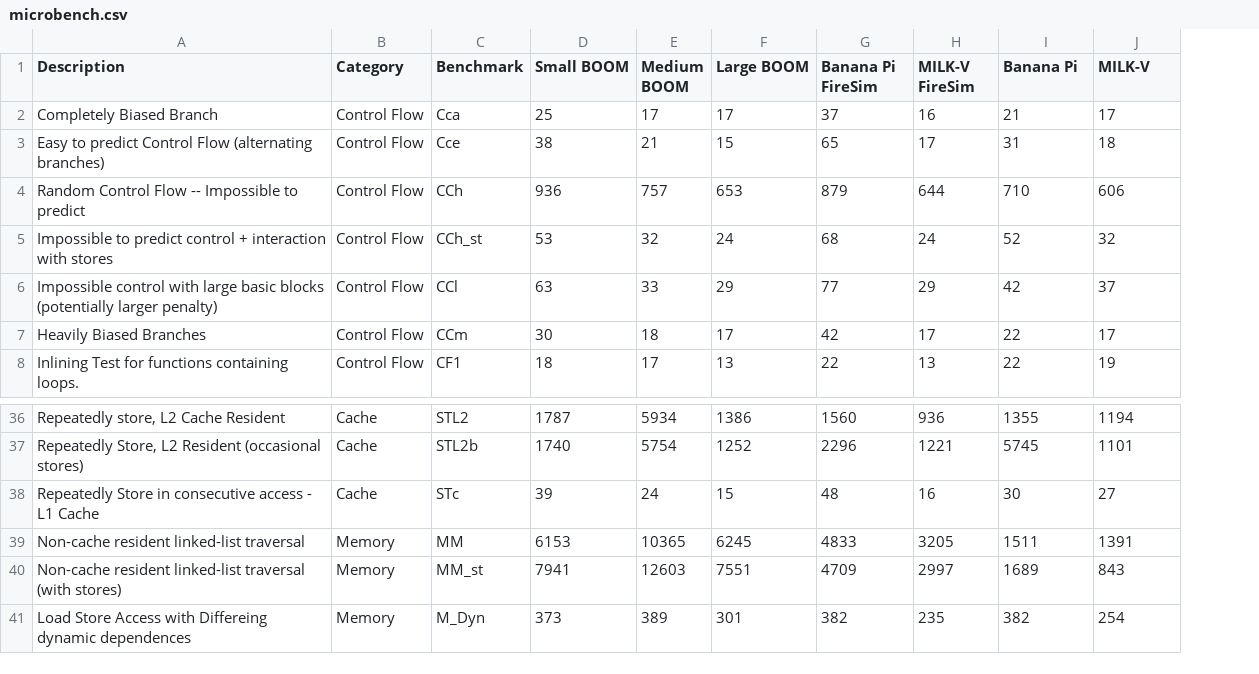
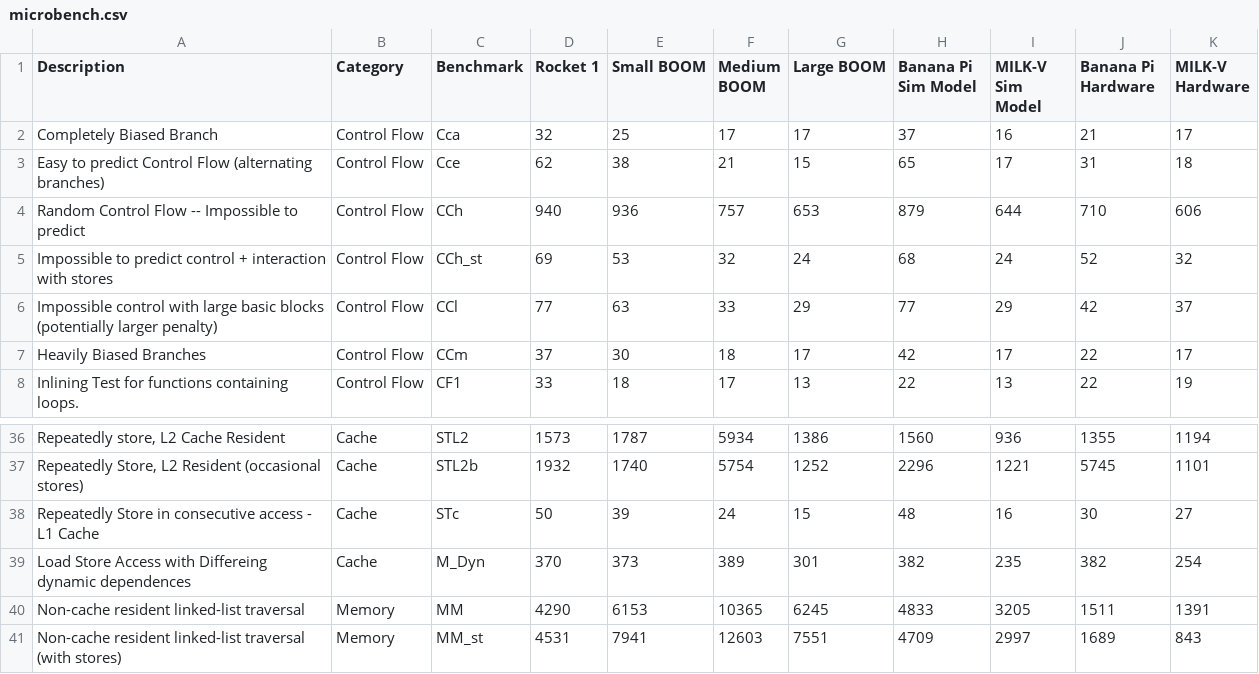
Before and after one commit to diehlpkpapers/risc-v-compare, a CSV file: microbench/microbench.csv, drawn as a sheet; only a part is shown, gaps mark what is left out; removed rows and columns are numbered as before the commit, all else as after; the diff names each change by its address in the sheet, - before the commit and + after, or states it on an @@ line.

Commit message:
Microbench plot updates from meeting

```diff
--- a/microbench/microbench.csv
+++ b/microbench/microbench.csv
+column D (Rocket 1), rows 2-8: 32 | 62 | 940 | 69 | 77 | 37 | 33; rows 36-38: 1573 | 1932 | 50; rows 40-41: 4290 | 4531
-H1: Banana Pi FireSim
+H1: Banana Pi Sim Model
-I1: MILK-V FireSim
+I1: MILK-V Sim Model
-J1: Banana Pi
+J1: Banana Pi Hardware
-K1: MILK-V
+K1: MILK-V Hardware
+row 39: Load Store Access with Differeing dynamic dependences | Cache | M_Dyn | 370 | 373 | 389 | 301 | 382 | 235 | 382 | 254
-row 41: Load Store Access with Differeing dynamic dependences | Memory | M_Dyn | 373 | 389 | 301 | 382 | 235 | 382 | 254
```
Also changed, not shown: 4 other files.
